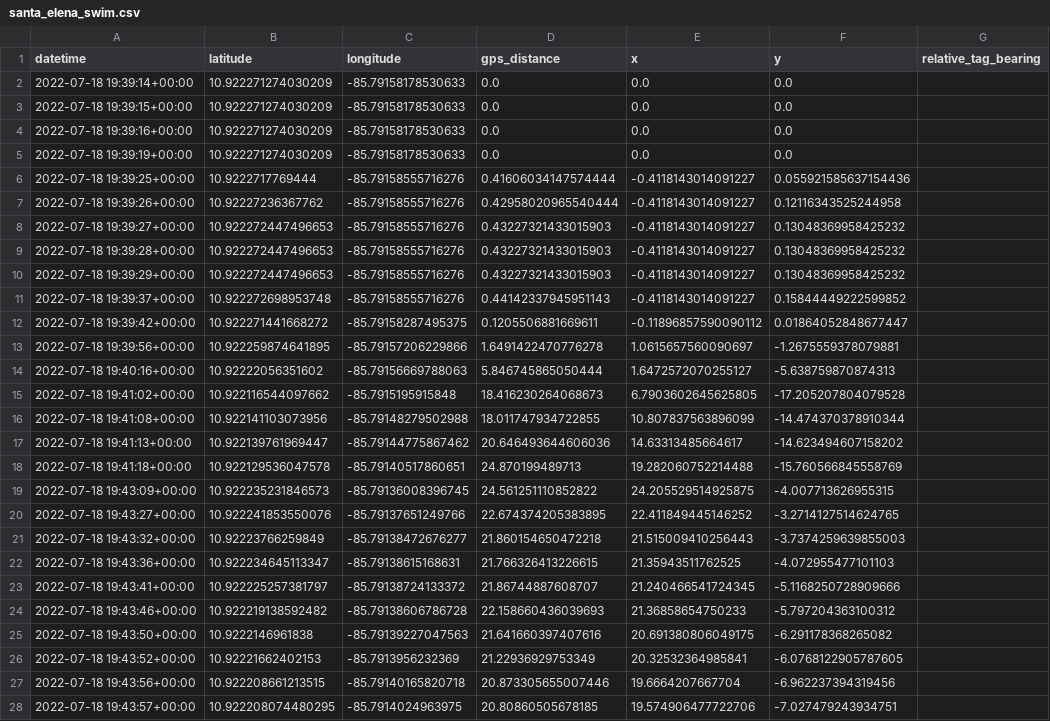
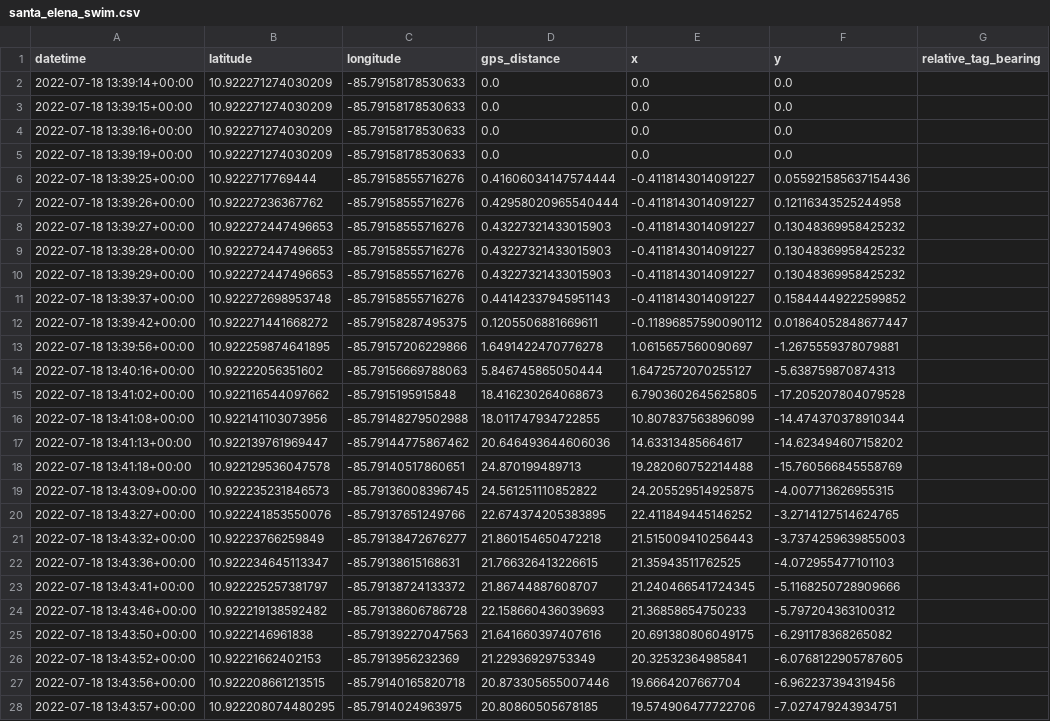
Before and after one commit to yoojinhwang/iver3-summer2022, a CSV file: data/07-18-2022/santa_elena_swim.csv, drawn as a sheet; only a part is shown; the diff covers the shown part only; the diff names each change by its address in the sheet, - before the commit and + after, or states it on an @@ line.

```diff
--- a/data/07-18-2022/santa_elena_swim.csv
+++ b/data/07-18-2022/santa_elena_swim.csv
-A2 (datetime): 2022-07-18 19:39:14+00:00
+A2 (datetime): 2022-07-18 13:39:14+00:00
-A3 (datetime): 2022-07-18 19:39:15+00:00
+A3 (datetime): 2022-07-18 13:39:15+00:00
-A4 (datetime): 2022-07-18 19:39:16+00:00
+A4 (datetime): 2022-07-18 13:39:16+00:00
-A5 (datetime): 2022-07-18 19:39:19+00:00
+A5 (datetime): 2022-07-18 13:39:19+00:00
-A6 (datetime): 2022-07-18 19:39:25+00:00
+A6 (datetime): 2022-07-18 13:39:25+00:00
-A7 (datetime): 2022-07-18 19:39:26+00:00
+A7 (datetime): 2022-07-18 13:39:26+00:00
-A8 (datetime): 2022-07-18 19:39:27+00:00
+A8 (datetime): 2022-07-18 13:39:27+00:00
-A9 (datetime): 2022-07-18 19:39:28+00:00
+A9 (datetime): 2022-07-18 13:39:28+00:00
-A10 (datetime): 2022-07-18 19:39:29+00:00
+A10 (datetime): 2022-07-18 13:39:29+00:00
-A11 (datetime): 2022-07-18 19:39:37+00:00
+A11 (datetime): 2022-07-18 13:39:37+00:00
-A12 (datetime): 2022-07-18 19:39:42+00:00
+A12 (datetime): 2022-07-18 13:39:42+00:00
-A13 (datetime): 2022-07-18 19:39:56+00:00
+A13 (datetime): 2022-07-18 13:39:56+00:00
-A14 (datetime): 2022-07-18 19:40:16+00:00
+A14 (datetime): 2022-07-18 13:40:16+00:00
-A15 (datetime): 2022-07-18 19:41:02+00:00
+A15 (datetime): 2022-07-18 13:41:02+00:00
-A16 (datetime): 2022-07-18 19:41:08+00:00
+A16 (datetime): 2022-07-18 13:41:08+00:00
-A17 (datetime): 2022-07-18 19:41:13+00:00
+A17 (datetime): 2022-07-18 13:41:13+00:00
-A18 (datetime): 2022-07-18 19:41:18+00:00
+A18 (datetime): 2022-07-18 13:41:18+00:00
-A19 (datetime): 2022-07-18 19:43:09+00:00
+A19 (datetime): 2022-07-18 13:43:09+00:00
-A20 (datetime): 2022-07-18 19:43:27+00:00
+A20 (datetime): 2022-07-18 13:43:27+00:00
-A21 (datetime): 2022-07-18 19:43:32+00:00
+A21 (datetime): 2022-07-18 13:43:32+00:00
-A22 (datetime): 2022-07-18 19:43:36+00:00
+A22 (datetime): 2022-07-18 13:43:36+00:00
-A23 (datetime): 2022-07-18 19:43:41+00:00
+A23 (datetime): 2022-07-18 13:43:41+00:00
-A24 (datetime): 2022-07-18 19:43:46+00:00
+A24 (datetime): 2022-07-18 13:43:46+00:00
-A25 (datetime): 2022-07-18 19:43:50+00:00
+A25 (datetime): 2022-07-18 13:43:50+00:00
-A26 (datetime): 2022-07-18 19:43:52+00:00
+A26 (datetime): 2022-07-18 13:43:52+00:00
-A27 (datetime): 2022-07-18 19:43:56+00:00
+A27 (datetime): 2022-07-18 13:43:56+00:00
-A28 (datetime): 2022-07-18 19:43:57+00:00
+A28 (datetime): 2022-07-18 13:43:57+00:00
```
Also changed, not shown: 44 edited cells elsewhere in this file, data/07-21-2022/VR100_10913_D2022.07.21T14.06.40.csv, 2 other files.
